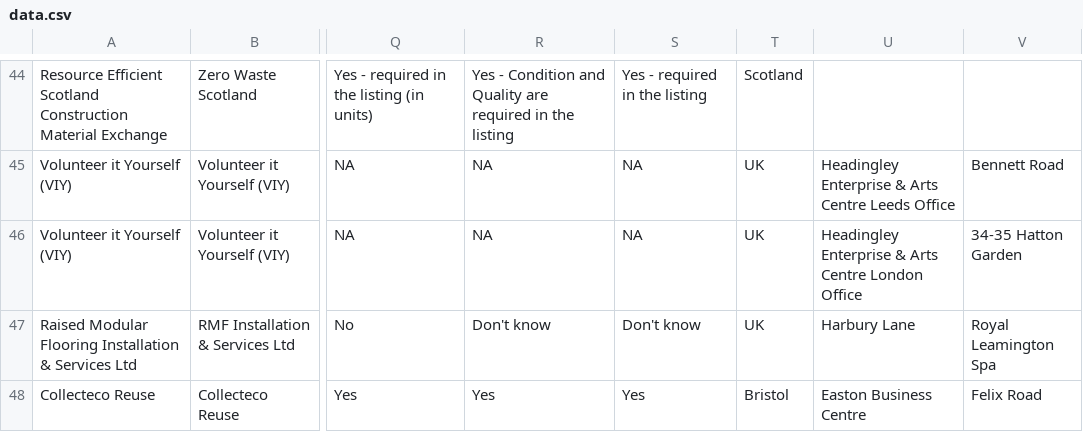
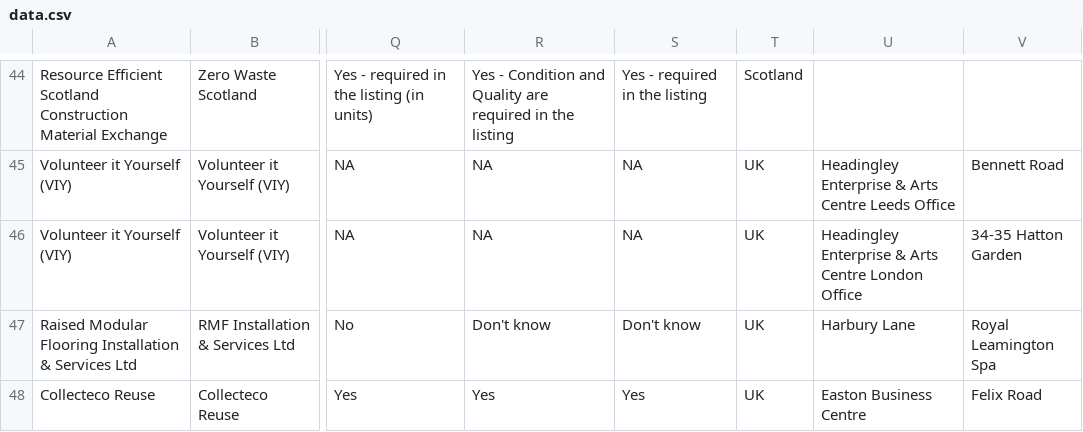
Before and after one commit to SW2893/sustainabilitytool-maps, a CSV file: src/mep/data.csv, drawn as a sheet; only a part is shown, gaps mark what is left out; the diff names each change by its address in the sheet, - before the commit and + after, or states it on an @@ line.

Commit message:
changed collecteco location back to UK

```diff
--- a/src/mep/data.csv
+++ b/src/mep/data.csv
-T48: Bristol
+T48: UK
```
